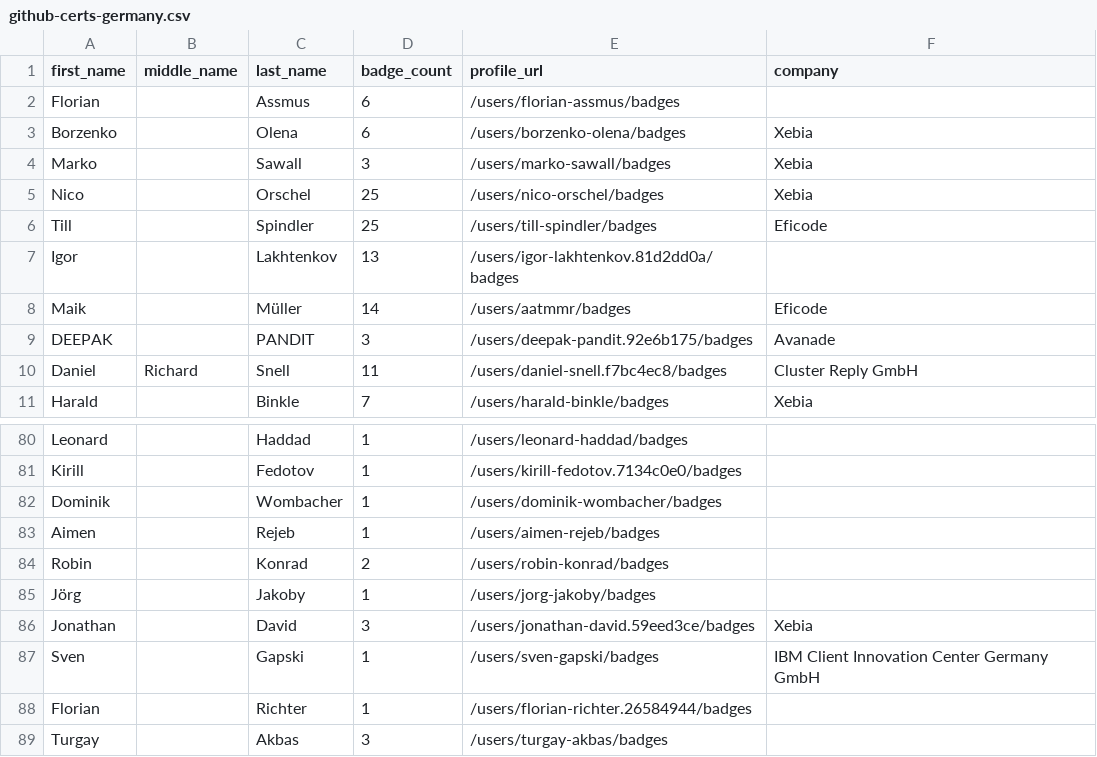
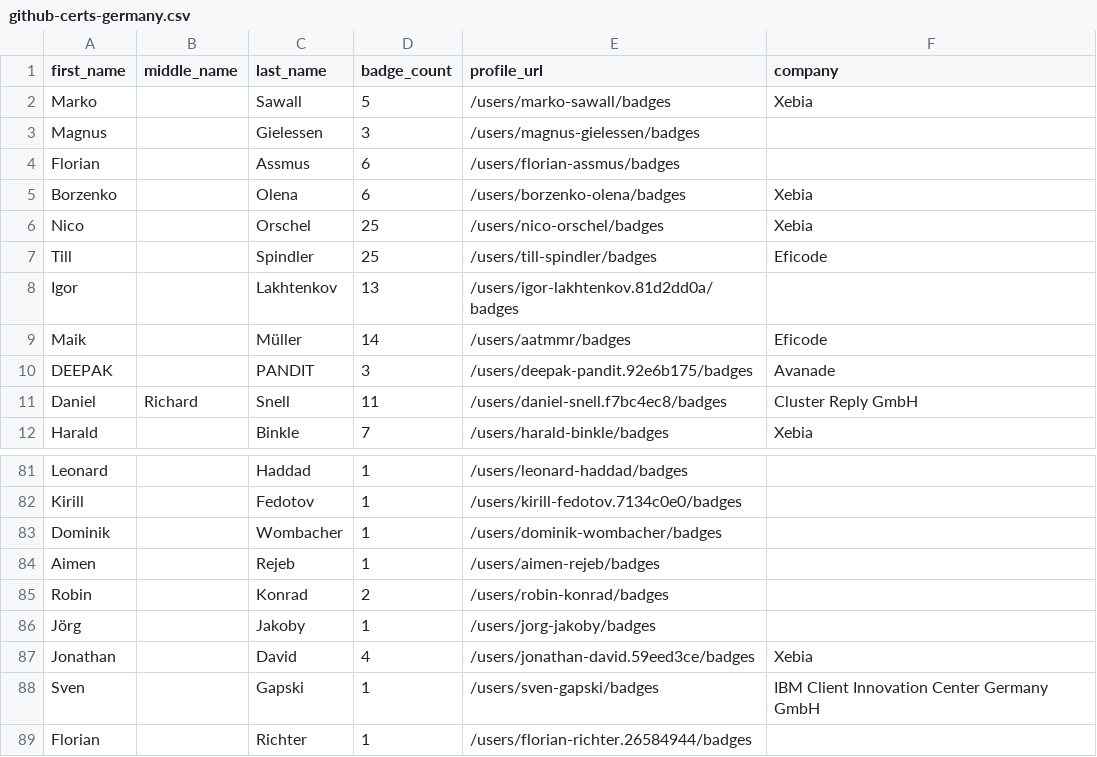
Before and after one commit to andrediasbr/github-certification-ranking, a CSV file: datasource/github-certs-germany.csv, drawn as a sheet; only a part is shown, gaps mark what is left out; the shorter side is filled out with more unchanged rows.

```diff
--- a/datasource/github-certs-germany.csv
+++ b/datasource/github-certs-germany.csv
@@ -1,5 +1,6 @@
 first_name,middle_name,last_name,badge_count,profile_url,company
+Marko,,Sawall,5,/users/marko-sawall/badges,Xebia
+Magnus,,Gielessen,3,/users/magnus-gielessen/badges,
 Florian,,Assmus,6,/users/florian-assmus/badges,
 Borzenko,,Olena,6,/users/borzenko-olena/badges,Xebia
-Marko,,Sawall,3,/users/marko-sawall/badges,Xebia
 Nico,,Orschel,25,/users/nico-orschel/badges,Xebia
@@ -85,3 +86,3 @@ Robin,,Konrad,2,/users/robin-konrad/badges,
 Jörg,,Jakoby,1,/users/jorg-jakoby/badges,
-Jonathan,,David,3,/users/jonathan-david.59eed3ce/badges,Xebia
+Jonathan,,David,4,/users/jonathan-david.59eed3ce/badges,Xebia
 Sven,,Gapski,1,/users/sven-gapski/badges,IBM Client Innovation Center Germany GmbH
```
Also changed, not shown: datasource/github-certs-brazil.csv, datasource/github-certs-canada.csv, 12 other files.
